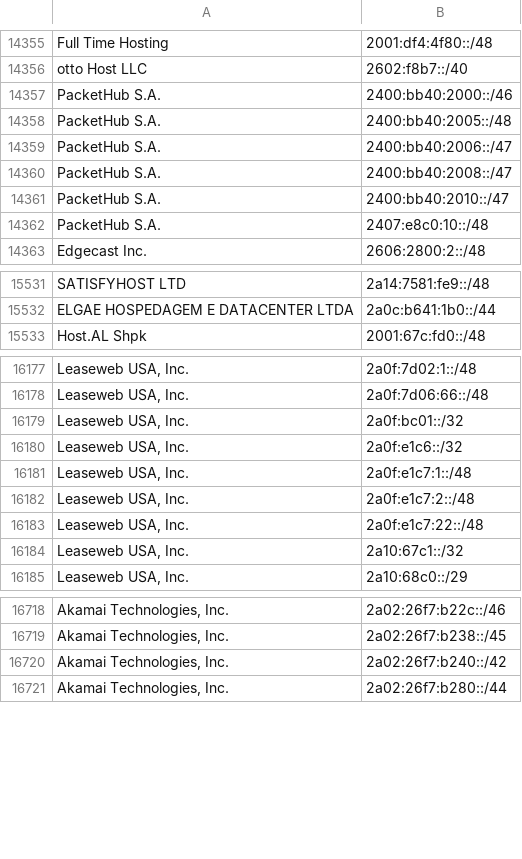
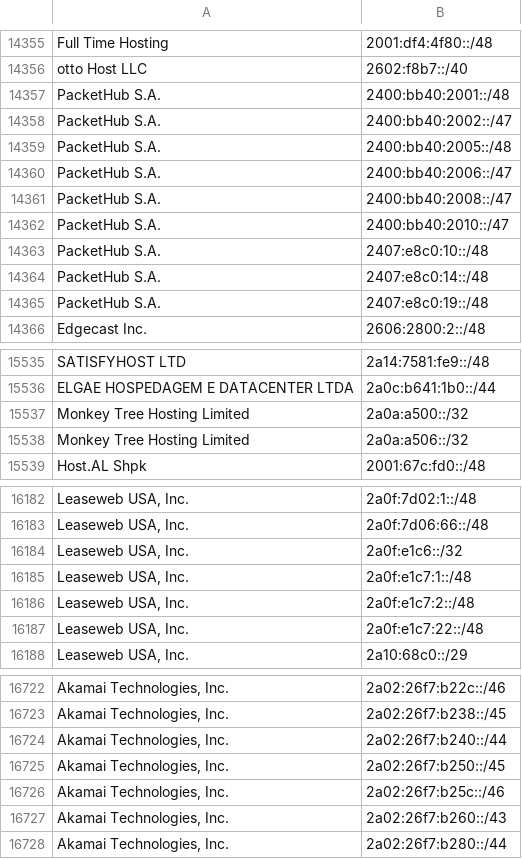
Before and after one commit to hexydec/ip-ranges, a CSV file: output/datacentres-ipv6.csv, drawn as a sheet; only a part is shown, gaps mark what is left out; removed rows and columns are numbered as before the commit, all else as after; the diff covers the shown part only; the diff names each change by its address in the sheet, - before the commit and + after, or states it on an @@ line.

```diff
--- a/output/datacentres-ipv6.csv
+++ b/output/datacentres-ipv6.csv
-B14357: 2400:bb40:2000::/46
+B14357: 2400:bb40:2001::/48
+row 14358: PacketHub S.A. | 2400:bb40:2002::/47
+row 14364: PacketHub S.A. | 2407:e8c0:14::/48
+row 14365: PacketHub S.A. | 2407:e8c0:19::/48
+row 15537: Monkey Tree Hosting Limited | 2a0a:a500::/32
+row 15538: Monkey Tree Hosting Limited | 2a0a:a506::/32
-row 16179: Leaseweb USA, Inc. | 2a0f:bc01::/32
-row 16184: Leaseweb USA, Inc. | 2a10:67c1::/32
-B16724: 2a02:26f7:b240::/42
+B16724: 2a02:26f7:b240::/44
+row 16725: Akamai Technologies, Inc. | 2a02:26f7:b250::/45
+row 16726: Akamai Technologies, Inc. | 2a02:26f7:b25c::/46
+row 16727: Akamai Technologies, Inc. | 2a02:26f7:b260::/43
```
Also changed, not shown: 6 added rows and 8 removed rows elsewhere in this file, 8 other files.
